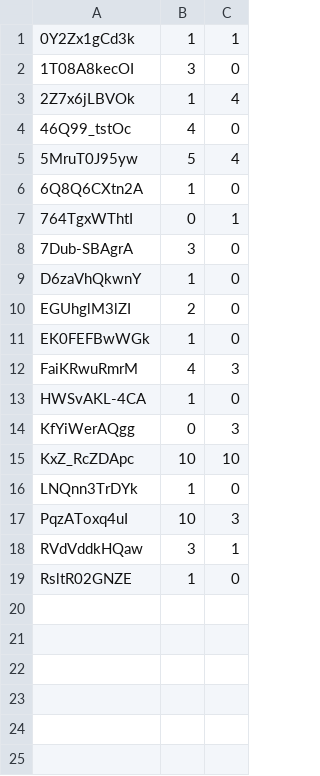
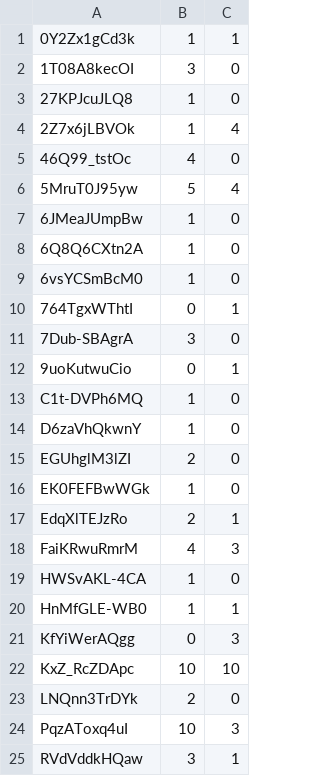
Before and after one commit to azeq/losemytime, a CSV file: chance.csv, drawn as a sheet; only a part is shown; the shorter side is filled out with more unchanged rows.

```diff
--- a/chance.csv
+++ b/chance.csv
@@ -2,2 +2,3 @@
 1T08A8kecOI,3,0
+27KPJcuJLQ8,1,0
 2Z7x6jLBVOk,1,4
@@ -5,5 +6,9 @@
 5MruT0J95yw,5,4
+6JMeaJUmpBw,1,0
 6Q8Q6CXtn2A,1,0
+6vsYCSmBcM0,1,0
 764TgxWThtI,0,1
 7Dub-SBAgrA,3,0
+9uoKutwuCio,0,1
+C1t-DVPh6MQ,1,0
 D6zaVhQkwnY,1,0
@@ -11,7 +16,9 @@ EGUhglM3lZI,2,0
 EK0FEFBwWGk,1,0
+EdqXlTEJzRo,2,1
 FaiKRwuRmrM,4,3
 HWSvAKL-4CA,1,0
+HnMfGLE-WB0,1,1
 KfYiWerAQgg,0,3
 KxZ_RcZDApc,10,10
-LNQnn3TrDYk,1,0
+LNQnn3TrDYk,2,0
 PqzAToxq4uI,10,3
```
Also changed, not shown: 5 other files.
